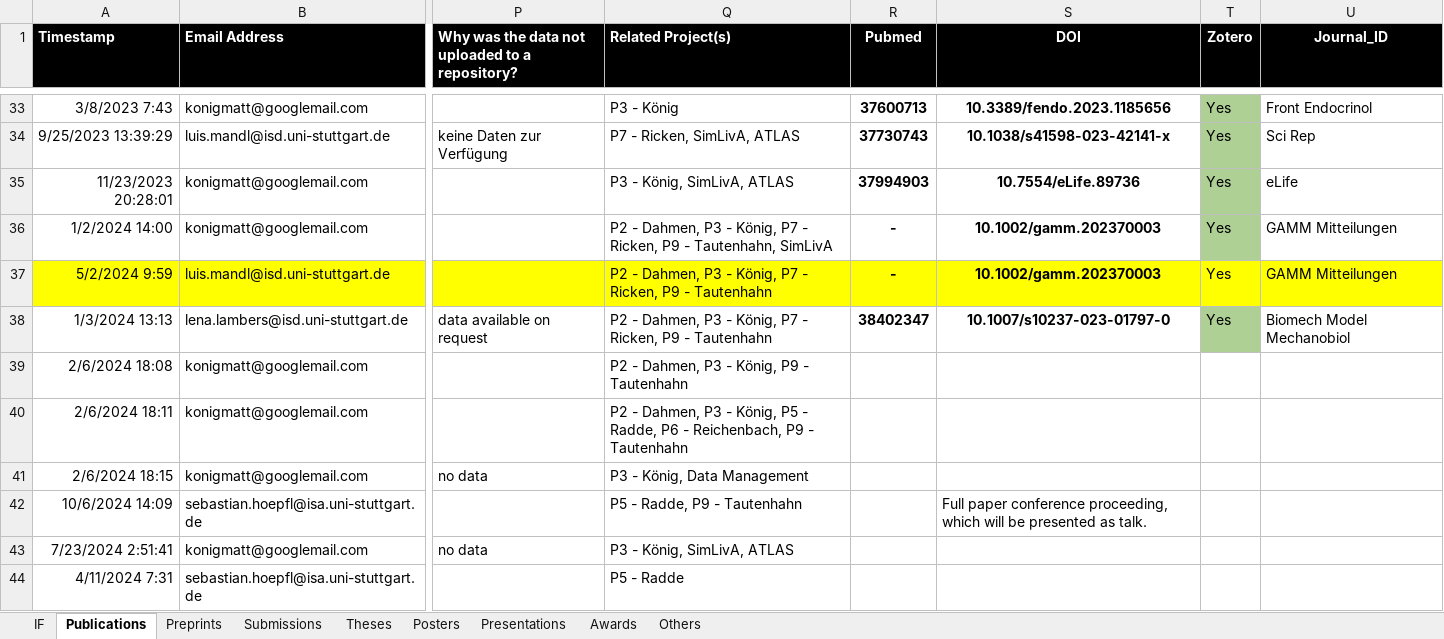
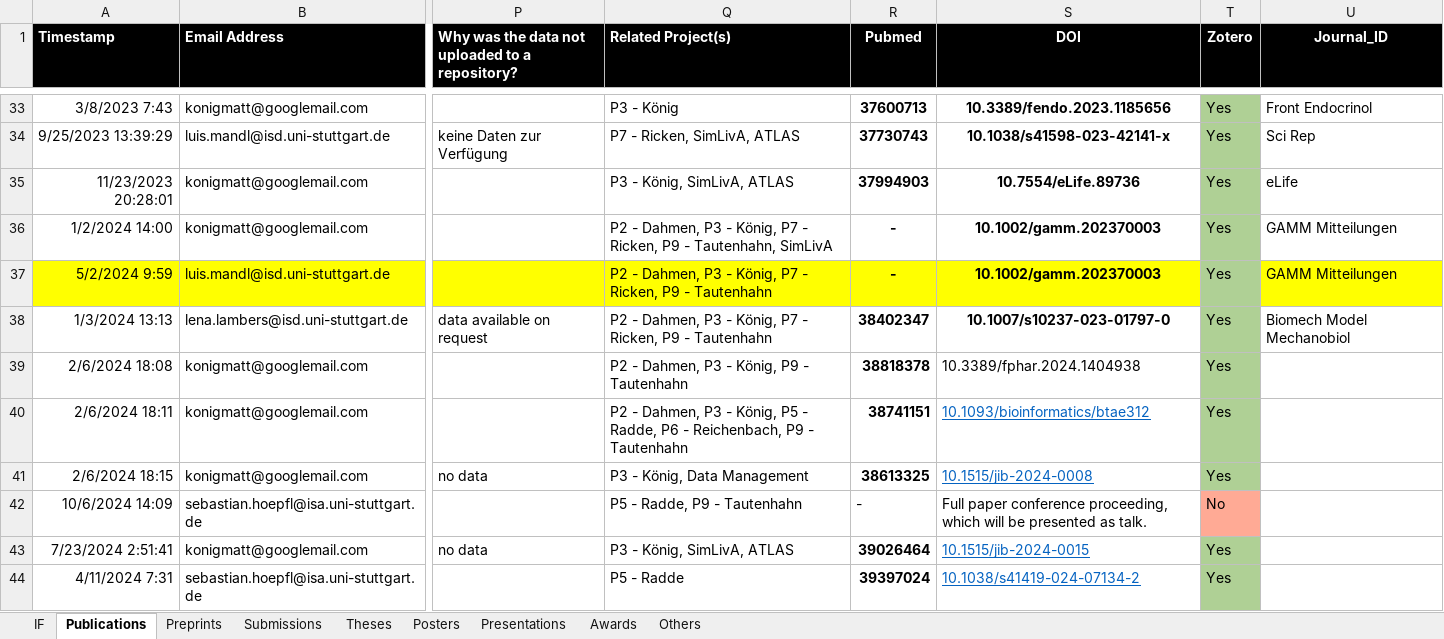
Before and after one commit to qualiperf/qualiperf.github.io, an Excel workbook: assets/news/qualiperf_news.xlsx, sheet Publications, drawn as a sheet; only a part is shown, gaps mark what is left out; values as stored, in another font and other column widths than the file's, no borders; the diff names each change by its address in the sheet, - before the commit and + after, or states it on an @@ line.

```diff
--- a/assets/news/qualiperf_news.xlsx (sheet Publications)
+++ b/assets/news/qualiperf_news.xlsx (sheet Publications)
-T37 fill: #FFFF00
+T37 fill: #AFD095
-R39 (Pubmed): (empty)
+R39 (Pubmed): 38818378
-S39 (DOI): (empty)
+S39 (DOI): 10.3389/fphar.2024.1404938
-T39:T41 (Zotero): (empty)
+T39:T41 (Zotero): Yes
-T39:T41 fill: none
+T39:T41 fill: #AFD095
-R40 (Pubmed): (empty)
+R40 (Pubmed): 38741151
-S40 (DOI): (empty)
+S40 (DOI): 10.1093/bioinformatics/btae312
-R41 (Pubmed): (empty)
+R41 (Pubmed): 38613325
-S41 (DOI): (empty)
+S41 (DOI): 10.1515/jib-2024-0008
-R42 (Pubmed): (empty)
+R42 (Pubmed): -
-T42 (Zotero): (empty)
+T42 (Zotero): No
-T42 fill: none
+T42 fill: #FFAA95
-R43 (Pubmed): (empty)
+R43 (Pubmed): 39026464
-S43 (DOI): (empty)
+S43 (DOI): 10.1515/jib-2024-0015
-T43:T44 (Zotero): (empty)
+T43:T44 (Zotero): Yes
-T43:T44 fill: none
+T43:T44 fill: #AFD095
-R44 (Pubmed): (empty)
+R44 (Pubmed): 39397024
-S44 (DOI): (empty)
+S44 (DOI): 10.1038/s41419-024-07134-2
```
Also changed, not shown: sheet Preprints.
